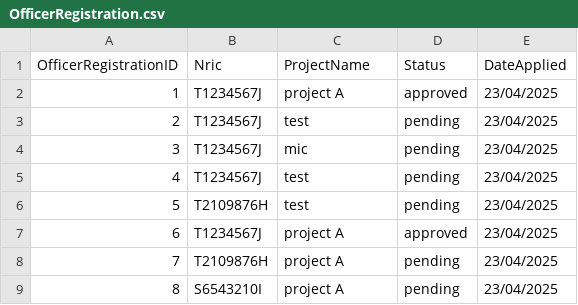
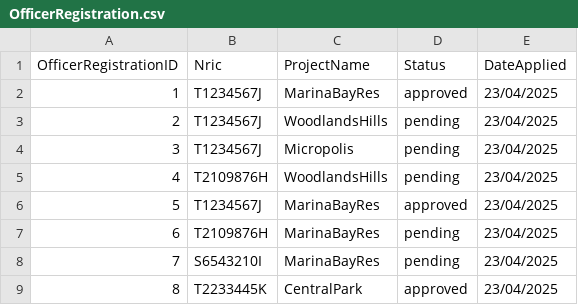
Before and after one commit to JiaYongg/SC2002-Assignment, a CSV file: OfficerRegistration.csv, drawn as a sheet.

```diff
--- a/OfficerRegistration.csv
+++ b/OfficerRegistration.csv
@@ -1,9 +1,9 @@
 OfficerRegistrationID,Nric,ProjectName,Status,DateApplied
-1,T1234567J,project A,approved,23/04/2025
-2,T1234567J,test,pending,23/04/2025
-3,T1234567J,mic,pending,23/04/2025
-4,T1234567J,test,pending,23/04/2025
-5,T2109876H,test,pending,23/04/2025
-6,T1234567J,project A,approved,23/04/2025
-7,T2109876H,project A,pending,23/04/2025
-8,S6543210I,project A,pending,23/04/2025
+1,T1234567J,MarinaBayRes,approved,23/04/2025
+2,T1234567J,WoodlandsHills,pending,23/04/2025
+3,T1234567J,Micropolis,pending,23/04/2025
+4,T2109876H,WoodlandsHills,pending,23/04/2025
+5,T1234567J,MarinaBayRes,approved,23/04/2025
+6,T2109876H,MarinaBayRes,pending,23/04/2025
+7,S6543210I,MarinaBayRes,pending,23/04/2025
+8,T2233445K,CentralPark,approved,23/04/2025
```
Also changed, not shown: ApplicantList.csv, Application.csv, 4 other files.
